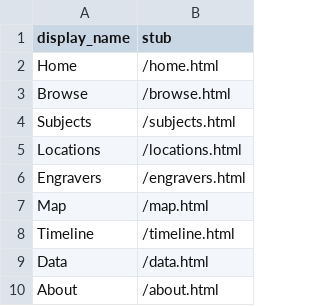
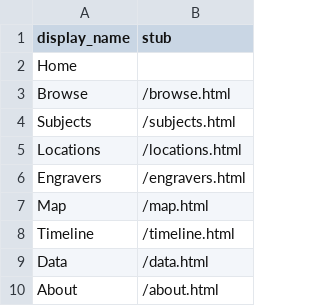
Before and after one commit to abovingdon/miltonmetada, a CSV file: _data/config-nav.csv, drawn as a sheet.

Commit message:
Update config-nav.csv

```diff
--- a/_data/config-nav.csv
+++ b/_data/config-nav.csv
@@ -1,3 +1,3 @@
 display_name,stub,
-Home,/home.html,
+Home,,
 Browse,/browse.html,
```
